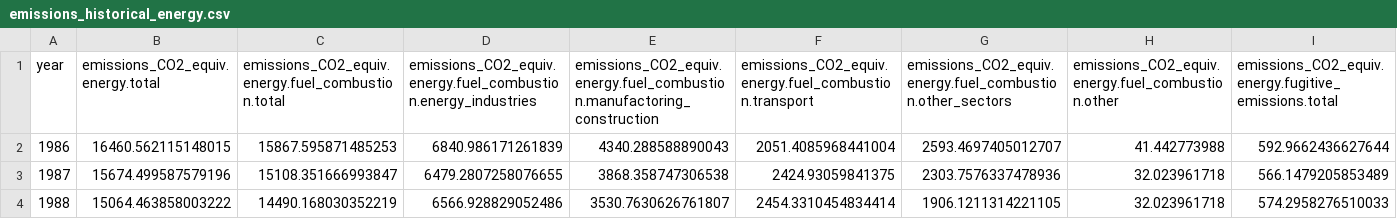
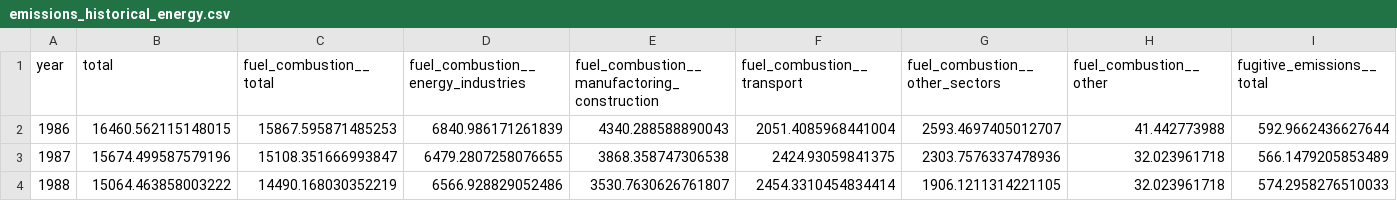
Before and after one commit to podnebnik/data, a CSV file: data/emissions_historical_energy.csv (was csv/emissions_historical_energy.csv), drawn as a sheet; only a part is shown; the diff covers the shown part only; the diff names each change by its address in the sheet, - before the commit and + after, or states it on an @@ line.

Commit message:
"Rename folder, files and columns"

```diff
--- a/csv/emissions_historical_energy.csv
+++ b/data/emissions_historical_energy.csv
-B1: emissions_CO2_equiv.energy.total
+B1: total
-C1: emissions_CO2_equiv.energy.fuel_combustion.total
+C1: fuel_combustion__total
-D1: emissions_CO2_equiv.energy.fuel_combustion.energy_industries
+D1: fuel_combustion__energy_industries
-E1: emissions_CO2_equiv.energy.fuel_combustion.manufactoring_construction
+E1: fuel_combustion__manufactoring_construction
-F1: emissions_CO2_equiv.energy.fuel_combustion.transport
+F1: fuel_combustion__transport
-G1: emissions_CO2_equiv.energy.fuel_combustion.other_sectors
+G1: fuel_combustion__other_sectors
-H1: emissions_CO2_equiv.energy.fuel_combustion.other
+H1: fuel_combustion__other
-I1: emissions_CO2_equiv.energy.fugitive_emissions.total
+I1: fugitive_emissions__total
```
Also changed, not shown: 2 edited cells elsewhere in this file.
